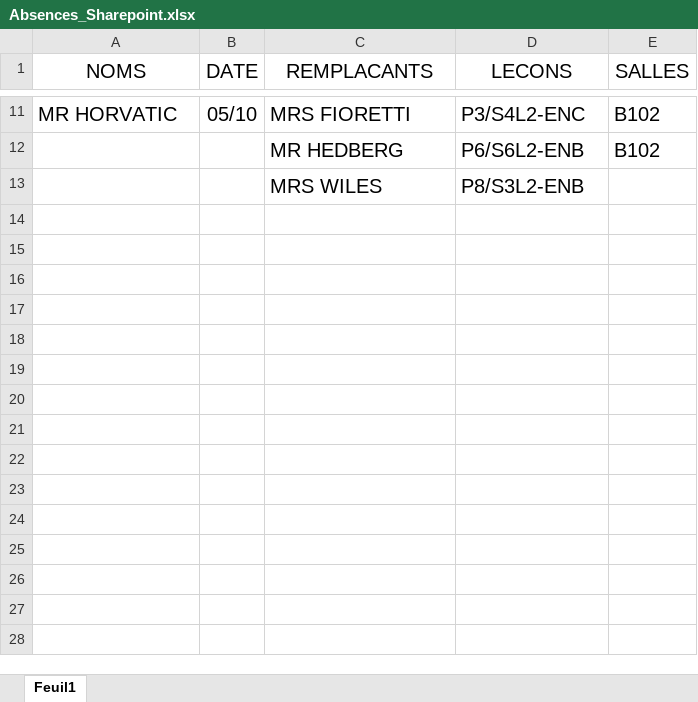
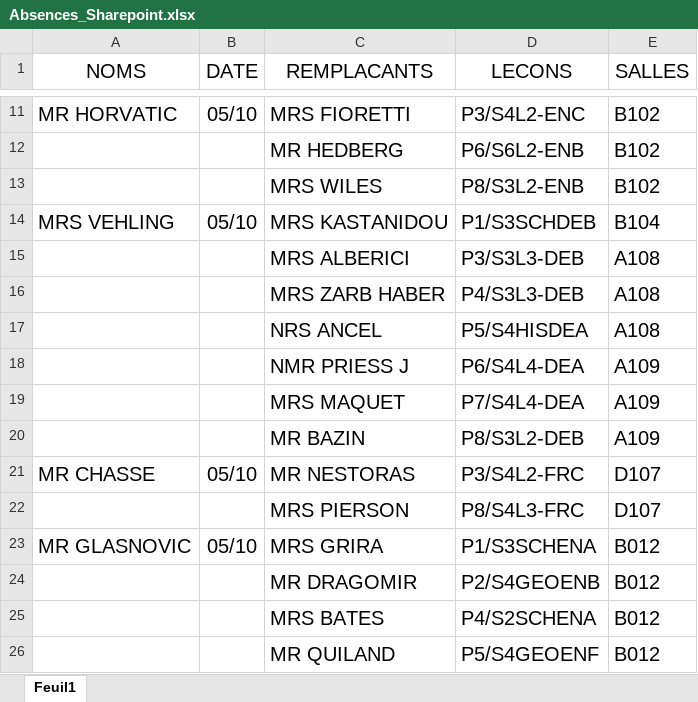
Before and after one commit to MAM-ICT-ADMIN/absences-sec, an Excel workbook: Absences_Sharepoint.xlsx, sheet Feuil1, drawn as a sheet; only a part is shown, gaps mark what is left out; values as stored, in another font and other column widths than the file's, no borders; the diff names each change by its address in the sheet, - before the commit and + after, or states it on an @@ line.

Commit message:
MAJ absences 2026-10-05 08:00

```diff
--- a/Absences_Sharepoint.xlsx (sheet Feuil1)
+++ b/Absences_Sharepoint.xlsx (sheet Feuil1)
-E13 (SALLES): (empty)
+E13 (SALLES): B102
+row 14: MRS VEHLING | 05/10 | MRS KASTANIDOU | P1/S3SCHDEB | B104
+row 15:  |  | MRS ALBERICI | P3/S3L3-DEB | A108
+row 16:  |  | MRS ZARB HABER | P4/S3L3-DEB | A108
+row 17:  |  | NRS ANCEL | P5/S4HISDEA | A108
+row 18:  |  | NMR PRIESS J | P6/S4L4-DEA | A109
+row 19:  |  | MRS MAQUET | P7/S4L4-DEA | A109
+row 20:  |  | MR BAZIN | P8/S3L2-DEB | A109
+row 21: MR CHASSE | 05/10 | MR NESTORAS | P3/S4L2-FRC | D107
+row 22:  |  | MRS PIERSON | P8/S4L3-FRC | D107
+row 23: MR GLASNOVIC | 05/10 | MRS GRIRA | P1/S3SCHENA | B012
+row 24:  |  | MR DRAGOMIR | P2/S4GEOENB | B012
+row 25:  |  | MRS BATES | P4/S2SCHENA | B012
+row 26:  |  | MR QUILAND | P5/S4GEOENF | B012
```
